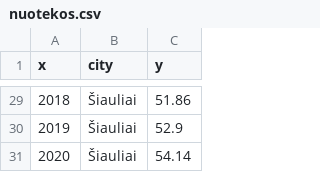
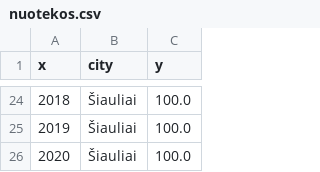
Before and after one commit to MGaulia/mieSTietis-2021-LWS, a CSV file: kpi/nuotekos.csv, drawn as a sheet; only a part is shown, gaps mark what is left out; the diff covers the shown part only.

```diff
--- a/kpi/nuotekos.csv
+++ b/kpi/nuotekos.csv
@@ -29,3 +24,3 @@ x,city,y
-2018,Šiauliai,51.86
-2019,Šiauliai,52.9
-2020,Šiauliai,54.14
+2018,Šiauliai,100.0
+2019,Šiauliai,100.0
+2020,Šiauliai,100.0
```
Also changed, not shown: 5 removed rows and 22 edited cells elsewhere in this file.
